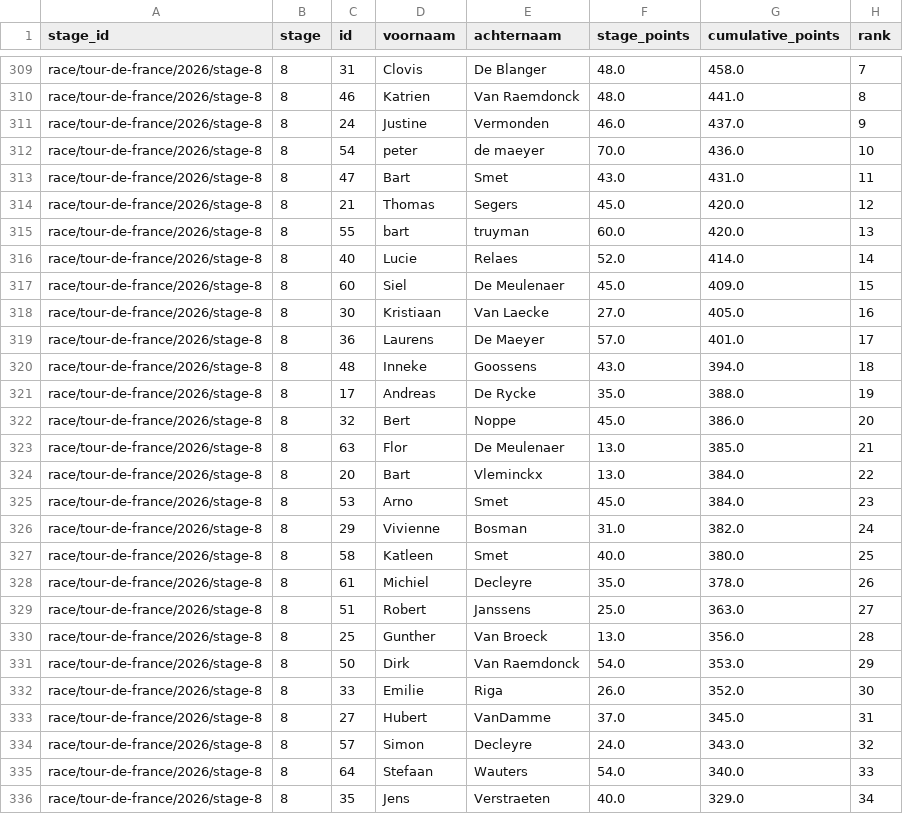
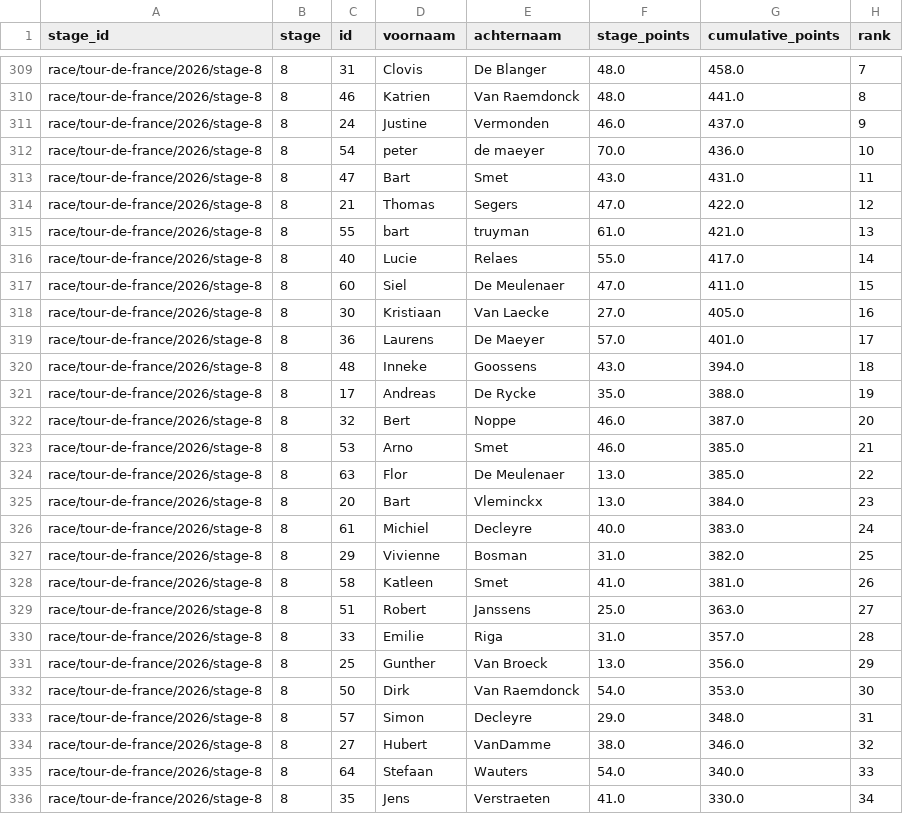
Before and after one commit to Thomassegers14/tourmanager-scraper, a CSV file: data/processed/ranking/ranking_by_stage_tour-de-france_2026.csv, drawn as a sheet; only a part is shown, gaps mark what is left out; the diff covers the shown part only.

```diff
--- a/data/processed/ranking/ranking_by_stage_tour-de-france_2026.csv
+++ b/data/processed/ranking/ranking_by_stage_tour-de-france_2026.csv
@@ -313,6 +313,6 @@ race/tour-de-france/2026/stage-8,8,54,peter,de maeyer,70.0,436.0,10
 race/tour-de-france/2026/stage-8,8,47,Bart,Smet,43.0,431.0,11
-race/tour-de-france/2026/stage-8,8,21,Thomas,Segers,45.0,420.0,12
-race/tour-de-france/2026/stage-8,8,55,bart,truyman,60.0,420.0,13
-race/tour-de-france/2026/stage-8,8,40,Lucie,Relaes,52.0,414.0,14
-race/tour-de-france/2026/stage-8,8,60,Siel,De Meulenaer,45.0,409.0,15
+race/tour-de-france/2026/stage-8,8,21,Thomas,Segers,47.0,422.0,12
+race/tour-de-france/2026/stage-8,8,55,bart,truyman,61.0,421.0,13
+race/tour-de-france/2026/stage-8,8,40,Lucie,Relaes,55.0,417.0,14
+race/tour-de-france/2026/stage-8,8,60,Siel,De Meulenaer,47.0,411.0,15
 race/tour-de-france/2026/stage-8,8,30,Kristiaan,Van Laecke,27.0,405.0,16
@@ -321,16 +321,16 @@ race/tour-de-france/2026/stage-8,8,48,Inneke,Goossens,43.0,394.0,18
 race/tour-de-france/2026/stage-8,8,17,Andreas,De Rycke,35.0,388.0,19
-race/tour-de-france/2026/stage-8,8,32,Bert,Noppe,45.0,386.0,20
-race/tour-de-france/2026/stage-8,8,63,Flor,De Meulenaer,13.0,385.0,21
-race/tour-de-france/2026/stage-8,8,20,Bart,Vleminckx,13.0,384.0,22
-race/tour-de-france/2026/stage-8,8,53,Arno,Smet,45.0,384.0,23
-race/tour-de-france/2026/stage-8,8,29,Vivienne,Bosman,31.0,382.0,24
-race/tour-de-france/2026/stage-8,8,58,Katleen,Smet,40.0,380.0,25
-race/tour-de-france/2026/stage-8,8,61,Michiel,Decleyre,35.0,378.0,26
+race/tour-de-france/2026/stage-8,8,32,Bert,Noppe,46.0,387.0,20
+race/tour-de-france/2026/stage-8,8,53,Arno,Smet,46.0,385.0,21
+race/tour-de-france/2026/stage-8,8,63,Flor,De Meulenaer,13.0,385.0,22
+race/tour-de-france/2026/stage-8,8,20,Bart,Vleminckx,13.0,384.0,23
+race/tour-de-france/2026/stage-8,8,61,Michiel,Decleyre,40.0,383.0,24
+race/tour-de-france/2026/stage-8,8,29,Vivienne,Bosman,31.0,382.0,25
+race/tour-de-france/2026/stage-8,8,58,Katleen,Smet,41.0,381.0,26
 race/tour-de-france/2026/stage-8,8,51,Robert,Janssens,25.0,363.0,27
-race/tour-de-france/2026/stage-8,8,25,Gunther,Van Broeck,13.0,356.0,28
-race/tour-de-france/2026/stage-8,8,50,Dirk,Van Raemdonck,54.0,353.0,29
-race/tour-de-france/2026/stage-8,8,33,Emilie,Riga,26.0,352.0,30
-race/tour-de-france/2026/stage-8,8,27,Hubert,VanDamme,37.0,345.0,31
-race/tour-de-france/2026/stage-8,8,57,Simon,Decleyre,24.0,343.0,32
+race/tour-de-france/2026/stage-8,8,33,Emilie,Riga,31.0,357.0,28
+race/tour-de-france/2026/stage-8,8,25,Gunther,Van Broeck,13.0,356.0,29
+race/tour-de-france/2026/stage-8,8,50,Dirk,Van Raemdonck,54.0,353.0,30
+race/tour-de-france/2026/stage-8,8,57,Simon,Decleyre,29.0,348.0,31
+race/tour-de-france/2026/stage-8,8,27,Hubert,VanDamme,38.0,346.0,32
 race/tour-de-france/2026/stage-8,8,64,Stefaan,Wauters,54.0,340.0,33
-race/tour-de-france/2026/stage-8,8,35,Jens,Verstraeten,40.0,329.0,34
+race/tour-de-france/2026/stage-8,8,35,Jens,Verstraeten,41.0,330.0,34
```
Also changed, not shown: 1 added row, 1 removed row and 21 edited cells elsewhere in this file, data/processed/points/rider_stage_summary_tour-de-france_2026.csv, data/processed/selections/selections_tour-de-france_2026.csv, 1 other file.
